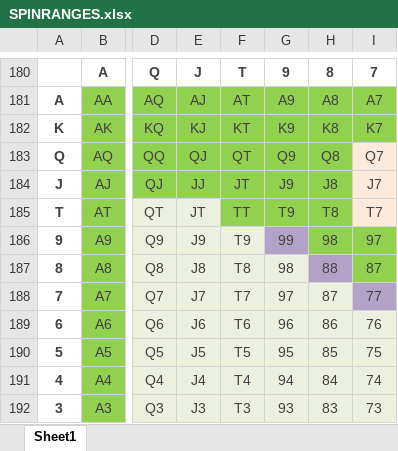
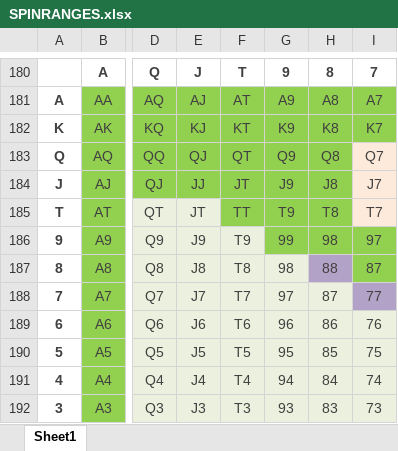
Before and after one commit to AntonPuko/pingvi, an Excel workbook: pAd/bin/Debug/Data/SPINRANGES.xlsx, sheet Sheet1, drawn as a sheet; only a part is shown, gaps mark what is left out; values as stored, in another font and other column widths than the file's, no borders; the diff names each change by its address in the sheet, - before the commit and + after, or states it on an @@ line.

```diff
--- a/pAd/bin/Debug/Data/SPINRANGES.xlsx (sheet Sheet1)
+++ b/pAd/bin/Debug/Data/SPINRANGES.xlsx (sheet Sheet1)
-G186 fill: #B3A2C7
+G186 fill: #92D050
```
Also changed, not shown: 9 other files.
